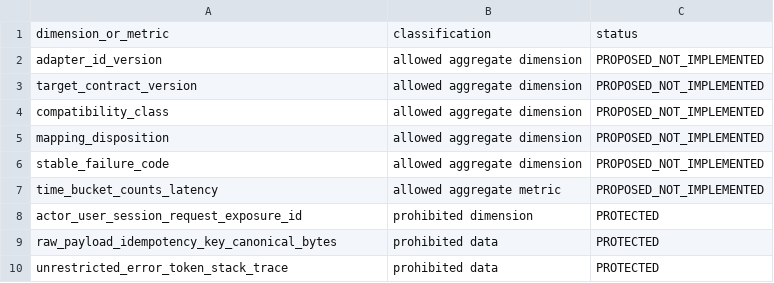
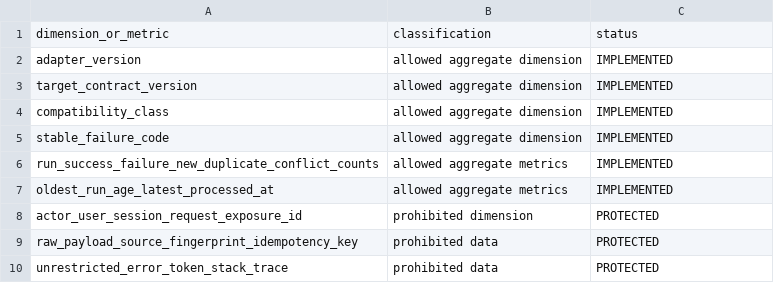
Before and after one commit to gycha0109-beep/journey-connect-backend, a TSV file: verification/dp4-5/DP45_SAFE_VIEW.tsv, drawn as a sheet.

Commit message:
verification(dp4.5): record safe aggregate view implementation

```diff
--- a/verification/dp4-5/DP45_SAFE_VIEW.tsv
+++ b/verification/dp4-5/DP45_SAFE_VIEW.tsv
@@ -1,10 +1,10 @@
 dimension_or_metric	classification	status
-adapter_id_version	allowed aggregate dimension	PROPOSED_NOT_IMPLEMENTED
-target_contract_version	allowed aggregate dimension	PROPOSED_NOT_IMPLEMENTED
-compatibility_class	allowed aggregate dimension	PROPOSED_NOT_IMPLEMENTED
-mapping_disposition	allowed aggregate dimension	PROPOSED_NOT_IMPLEMENTED
-stable_failure_code	allowed aggregate dimension	PROPOSED_NOT_IMPLEMENTED
-time_bucket_counts_latency	allowed aggregate metric	PROPOSED_NOT_IMPLEMENTED
+adapter_version	allowed aggregate dimension	IMPLEMENTED
+target_contract_version	allowed aggregate dimension	IMPLEMENTED
+compatibility_class	allowed aggregate dimension	IMPLEMENTED
+stable_failure_code	allowed aggregate dimension	IMPLEMENTED
+run_success_failure_new_duplicate_conflict_counts	allowed aggregate metrics	IMPLEMENTED
+oldest_run_age_latest_processed_at	allowed aggregate metrics	IMPLEMENTED
 actor_user_session_request_exposure_id	prohibited dimension	PROTECTED
-raw_payload_idempotency_key_canonical_bytes	prohibited data	PROTECTED
+raw_payload_source_fingerprint_idempotency_key	prohibited data	PROTECTED
 unrestricted_error_token_stack_trace	prohibited data	PROTECTED
```
